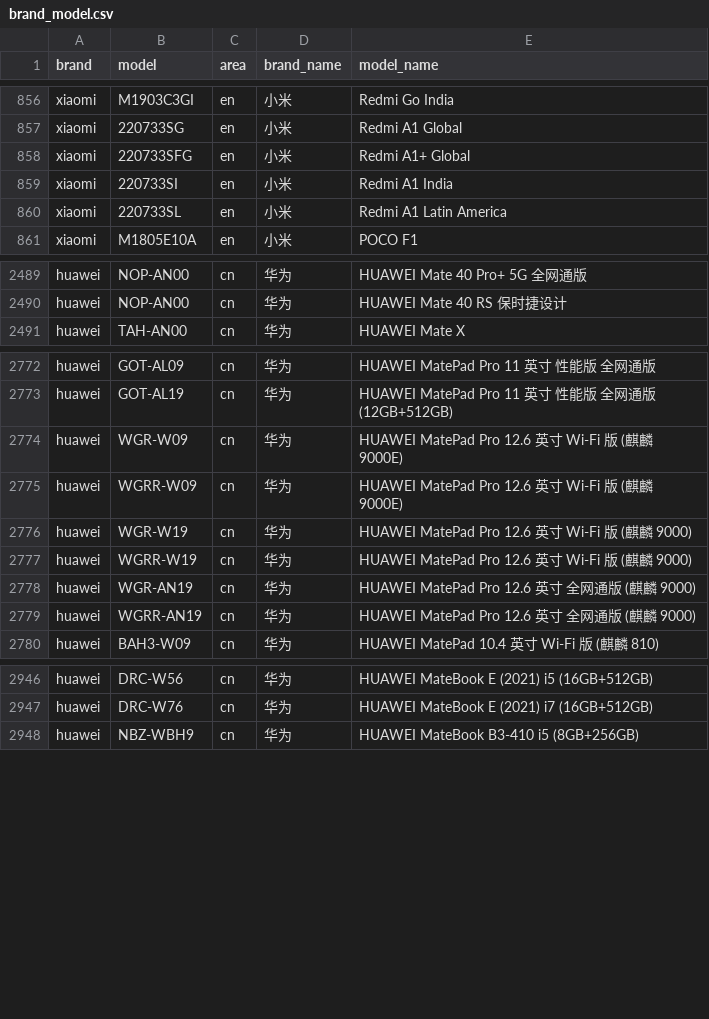
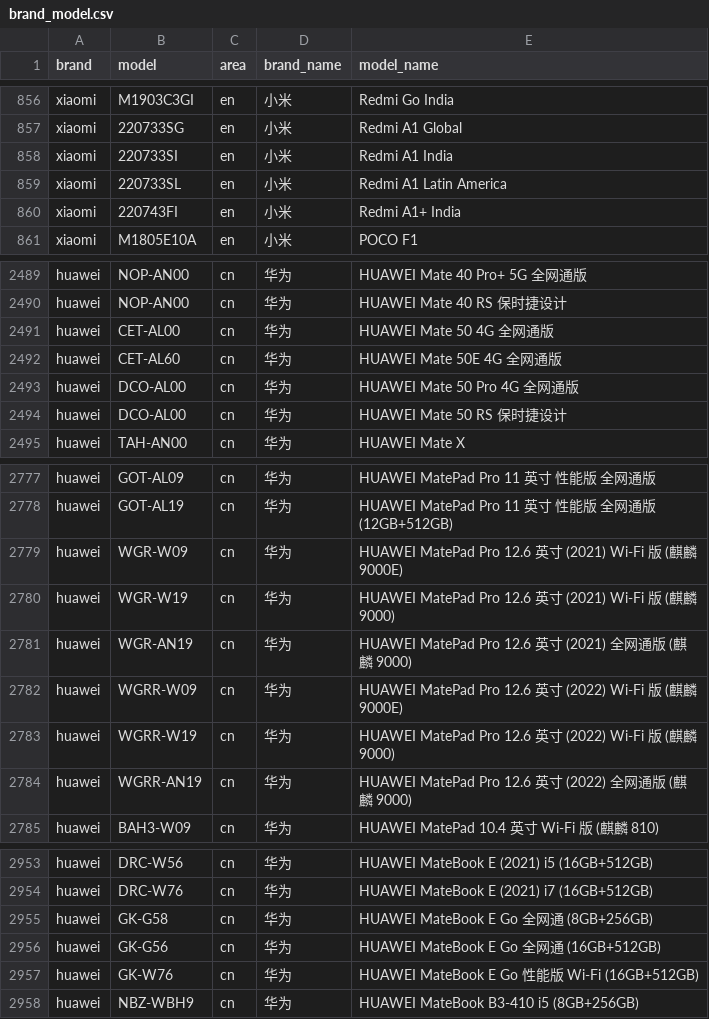
Before and after one commit to jantacy/mobilemodels, a CSV file: brand_model.csv, drawn as a sheet; only a part is shown, gaps mark what is left out; the diff covers the shown part only.

Commit message:
Sync with MobileModels 2a00c363c141eddb627784da6748a45099070bc4

```diff
--- a/brand_model.csv
+++ b/brand_model.csv
@@ -857,5 +857,5 @@ xiaomi,M1903C3GI,en,小米, Redmi Go India
 xiaomi,220733SG,en,小米, Redmi A1 Global
-xiaomi,220733SFG,en,小米, Redmi A1+ Global
 xiaomi,220733SI,en,小米, Redmi A1 India
 xiaomi,220733SL,en,小米, Redmi A1 Latin America
+xiaomi,220743FI,en,小米, Redmi A1+ India
 xiaomi,M1805E10A,en,小米, POCO F1
@@ -2490,2 +2490,6 @@ huawei,NOP-AN00,cn,华为, HUAWEI Mate 40 Pro+ 5G 全网通版
 huawei,NOP-AN00,cn,华为, HUAWEI Mate 40 RS 保时捷设计
+huawei,CET-AL00,cn,华为, HUAWEI Mate 50 4G 全网通版
+huawei,CET-AL60,cn,华为, HUAWEI Mate 50E 4G 全网通版
+huawei,DCO-AL00,cn,华为, HUAWEI Mate 50 Pro 4G 全网通版
+huawei,DCO-AL00,cn,华为, HUAWEI Mate 50 RS 保时捷设计
 huawei,TAH-AN00,cn,华为, HUAWEI Mate X
@@ -2773,8 +2778,8 @@ huawei,GOT-AL09,cn,华为, HUAWEI MatePad Pro 11 英寸 性能版 全网通版
 huawei,GOT-AL19,cn,华为, HUAWEI MatePad Pro 11 英寸 性能版 全网通版 (12GB+512GB)
-huawei,WGR-W09,cn,华为, HUAWEI MatePad Pro 12.6 英寸 Wi-Fi 版 (麒麟 9000E)
-huawei,WGRR-W09,cn,华为, HUAWEI MatePad Pro 12.6 英寸 Wi-Fi 版 (麒麟 9000E)
-huawei,WGR-W19,cn,华为, HUAWEI MatePad Pro 12.6 英寸 Wi-Fi 版 (麒麟 9000)
-huawei,WGRR-W19,cn,华为, HUAWEI MatePad Pro 12.6 英寸 Wi-Fi 版 (麒麟 9000)
-huawei,WGR-AN19,cn,华为, HUAWEI MatePad Pro 12.6 英寸 全网通版 (麒麟 9000)
-huawei,WGRR-AN19,cn,华为, HUAWEI MatePad Pro 12.6 英寸 全网通版 (麒麟 9000)
+huawei,WGR-W09,cn,华为, HUAWEI MatePad Pro 12.6 英寸 (2021) Wi-Fi 版 (麒麟 9000E)
+huawei,WGR-W19,cn,华为, HUAWEI MatePad Pro 12.6 英寸 (2021) Wi-Fi 版 (麒麟 9000)
+huawei,WGR-AN19,cn,华为, HUAWEI MatePad Pro 12.6 英寸 (2021) 全网通版 (麒麟 9000)
+huawei,WGRR-W09,cn,华为, HUAWEI MatePad Pro 12.6 英寸 (2022) Wi-Fi 版 (麒麟 9000E)
+huawei,WGRR-W19,cn,华为, HUAWEI MatePad Pro 12.6 英寸 (2022) Wi-Fi 版 (麒麟 9000)
+huawei,WGRR-AN19,cn,华为, HUAWEI MatePad Pro 12.6 英寸 (2022) 全网通版 (麒麟 9000)
 huawei,BAH3-W09,cn,华为, HUAWEI MatePad 10.4 英寸 Wi-Fi 版 (麒麟 810)
@@ -2947,2 +2954,5 @@ huawei,DRC-W56,cn,华为, HUAWEI MateBook E (2021) i5 (16GB+512GB)
 huawei,DRC-W76,cn,华为, HUAWEI MateBook E (2021) i7 (16GB+512GB)
+huawei,GK-G58,cn,华为, HUAWEI MateBook E Go 全网通 (8GB+256GB)
+huawei,GK-G56,cn,华为, HUAWEI MateBook E Go 全网通 (16GB+512GB)
+huawei,GK-W76,cn,华为, HUAWEI MateBook E Go 性能版 Wi-Fi (16GB+512GB)
 huawei,NBZ-WBH9,cn,华为, HUAWEI MateBook B3-410 i5 (8GB+256GB)
```
Also changed, not shown: 4 added rows, 1 removed row and 2 edited cells elsewhere in this file, 1 other file.
